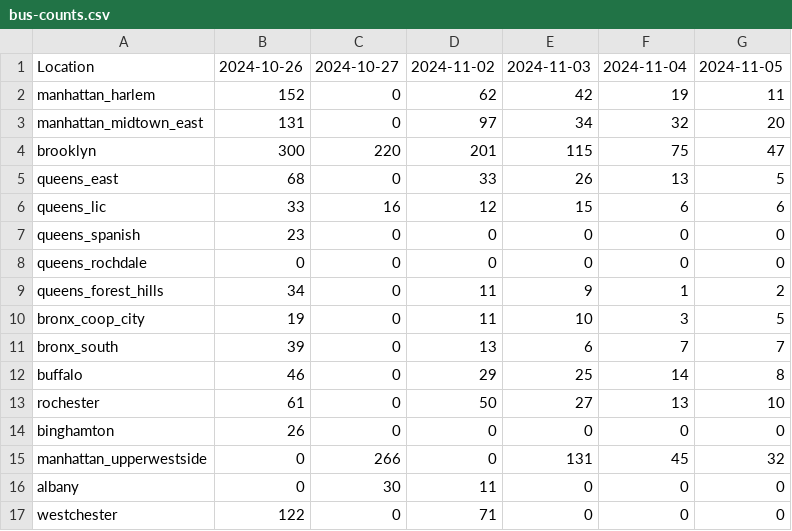
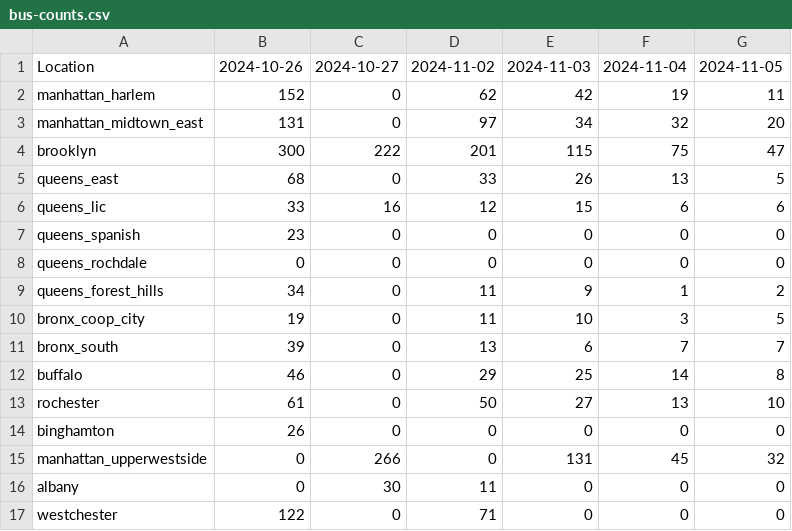
Before and after one commit to paulschreiber/nypa-bus-counts, a CSV file: bus-counts.csv, drawn as a sheet.

```diff
--- a/bus-counts.csv
+++ b/bus-counts.csv
@@ -3,3 +3,3 @@ manhattan_harlem,152,0,62,42,19,11
 manhattan_midtown_east,131,0,97,34,32,20
-brooklyn,300,220,201,115,75,47
+brooklyn,300,222,201,115,75,47
 queens_east,68,0,33,26,13,5
```
